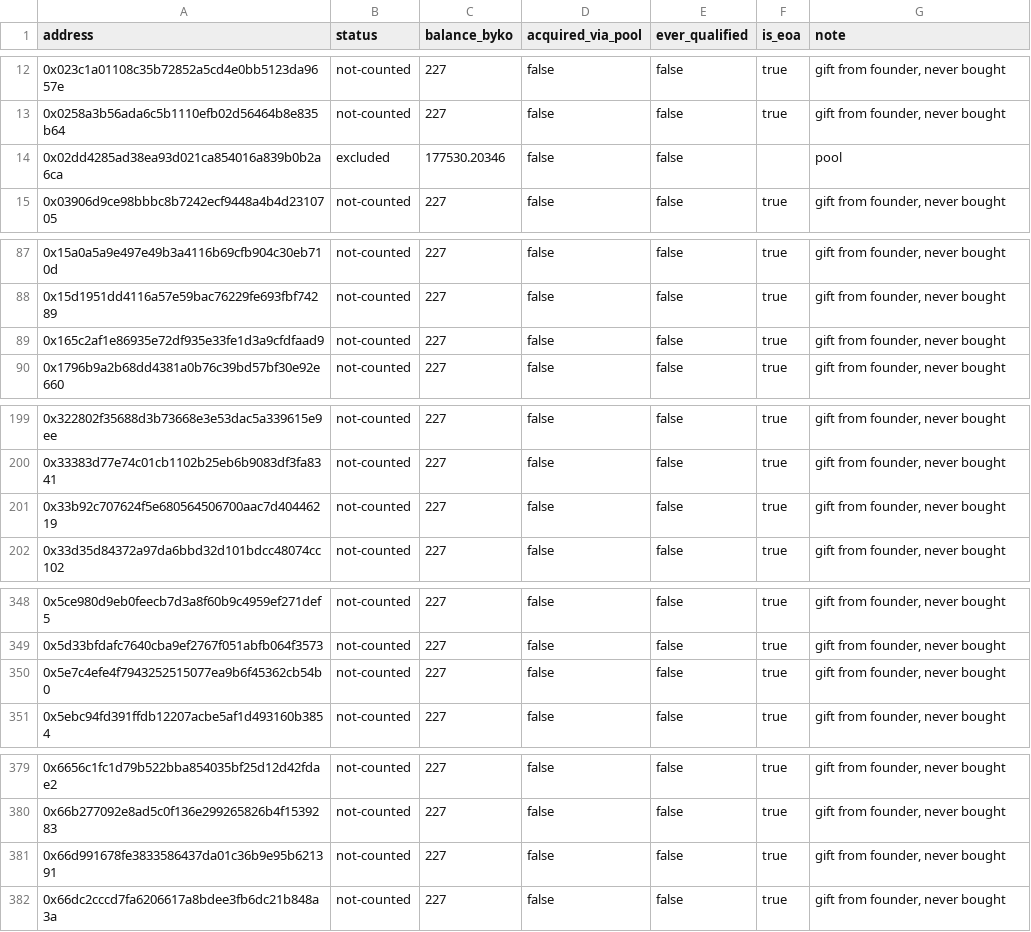
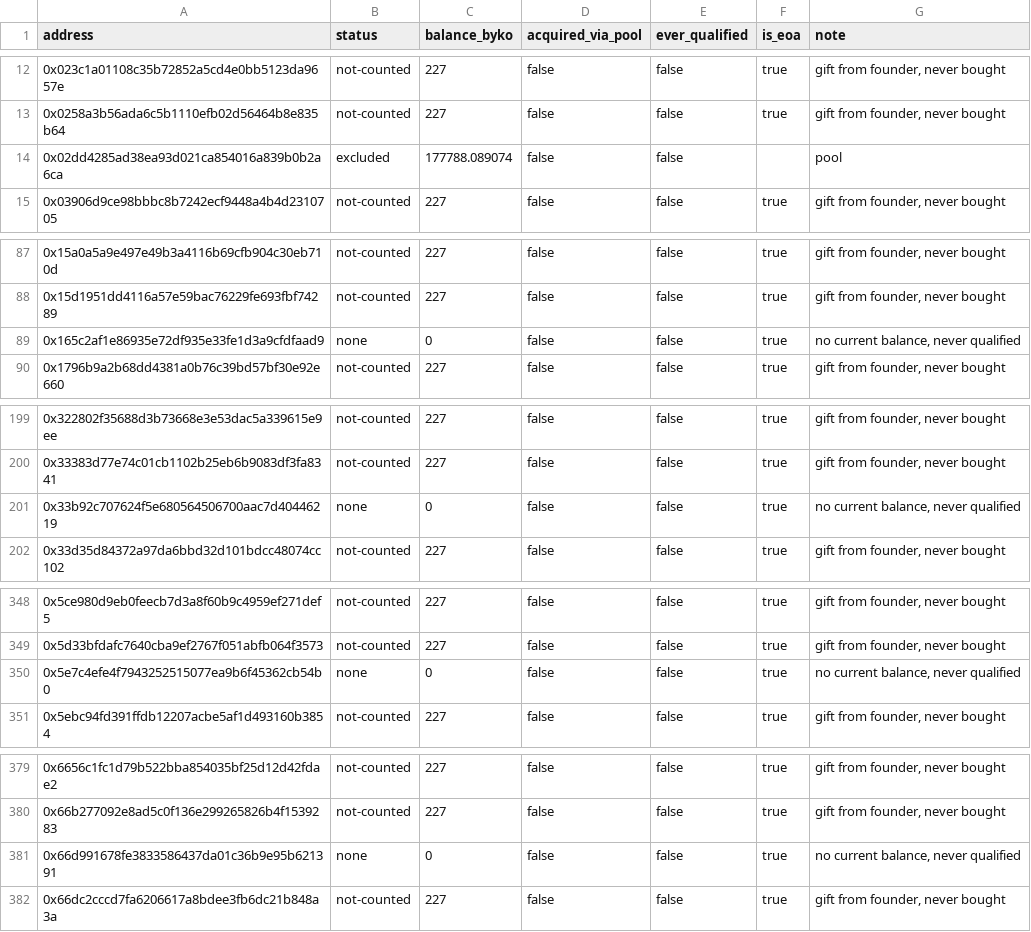
Before and after one commit to bykovas/byko, a CSV file: website/data/tally.csv, drawn as a sheet; only a part is shown, gaps mark what is left out; the diff covers the shown part only.

```diff
--- a/website/data/tally.csv
+++ b/website/data/tally.csv
@@ -13,3 +13,3 @@ address,status,balance_byko,acquired_via_pool,ever_qualified,is_eoa,note
 0x0258a3b56ada6c5b1110efb02d56464b8e835b64,not-counted,227,false,false,true,"gift from founder, never bought"
-0x02dd4285ad38ea93d021ca854016a839b0b2a6ca,excluded,177530.20346,false,false,,"pool"
+0x02dd4285ad38ea93d021ca854016a839b0b2a6ca,excluded,177788.089074,false,false,,"pool"
 0x03906d9ce98bbbc8b7242ecf9448a4b4d2310705,not-counted,227,false,false,true,"gift from founder, never bought"
@@ -88,3 +88,3 @@ address,status,balance_byko,acquired_via_pool,ever_qualified,is_eoa,note
 0x15d1951dd4116a57e59bac76229fe693fbf74289,not-counted,227,false,false,true,"gift from founder, never bought"
-0x165c2af1e86935e72df935e33fe1d3a9cfdfaad9,not-counted,227,false,false,true,"gift from founder, never bought"
+0x165c2af1e86935e72df935e33fe1d3a9cfdfaad9,none,0,false,false,true,"no current balance, never qualified"
 0x1796b9a2b68dd4381a0b76c39bd57bf30e92e660,not-counted,227,false,false,true,"gift from founder, never bought"
@@ -200,3 +200,3 @@ address,status,balance_byko,acquired_via_pool,ever_qualified,is_eoa,note
 0x33383d77e74c01cb1102b25eb6b9083df3fa8341,not-counted,227,false,false,true,"gift from founder, never bought"
-0x33b92c707624f5e680564506700aac7d40446219,not-counted,227,false,false,true,"gift from founder, never bought"
+0x33b92c707624f5e680564506700aac7d40446219,none,0,false,false,true,"no current balance, never qualified"
 0x33d35d84372a97da6bbd32d101bdcc48074cc102,not-counted,227,false,false,true,"gift from founder, never bought"
@@ -349,3 +349,3 @@ address,status,balance_byko,acquired_via_pool,ever_qualified,is_eoa,note
 0x5d33bfdafc7640cba9ef2767f051abfb064f3573,not-counted,227,false,false,true,"gift from founder, never bought"
-0x5e7c4efe4f7943252515077ea9b6f45362cb54b0,not-counted,227,false,false,true,"gift from founder, never bought"
+0x5e7c4efe4f7943252515077ea9b6f45362cb54b0,none,0,false,false,true,"no current balance, never qualified"
 0x5ebc94fd391ffdb12207acbe5af1d493160b3854,not-counted,227,false,false,true,"gift from founder, never bought"
@@ -380,3 +380,3 @@ address,status,balance_byko,acquired_via_pool,ever_qualified,is_eoa,note
 0x66b277092e8ad5c0f136e299265826b4f1539283,not-counted,227,false,false,true,"gift from founder, never bought"
-0x66d991678fe3833586437da01c36b9e95b621391,not-counted,227,false,false,true,"gift from founder, never bought"
+0x66d991678fe3833586437da01c36b9e95b621391,none,0,false,false,true,"no current balance, never qualified"
 0x66dc2cccd7fa6206617a8bdee3fb6dc21b848a3a,not-counted,227,false,false,true,"gift from founder, never bought"
```
Also changed, not shown: 5 edited cells elsewhere in this file, 2 other files.
